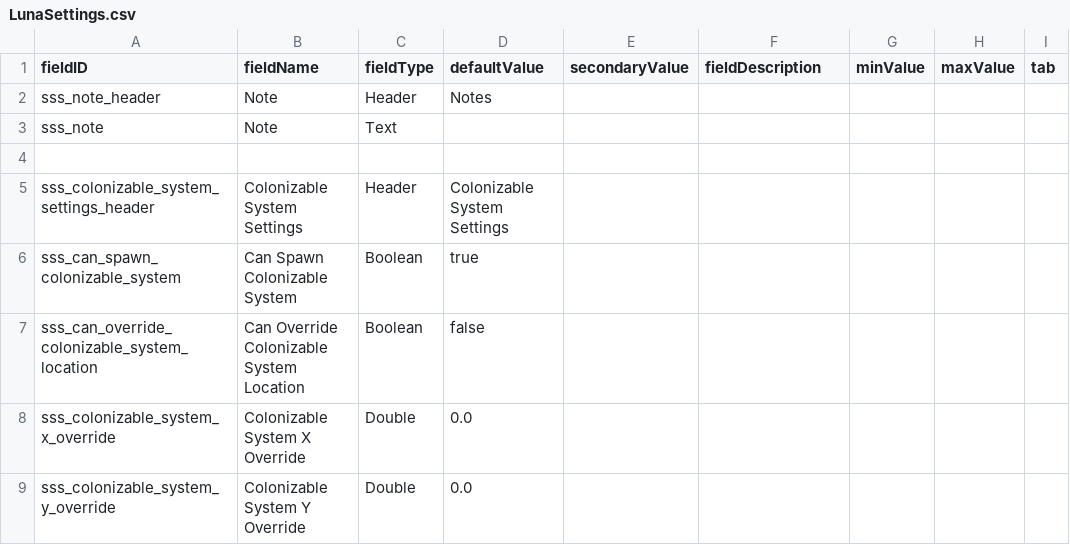
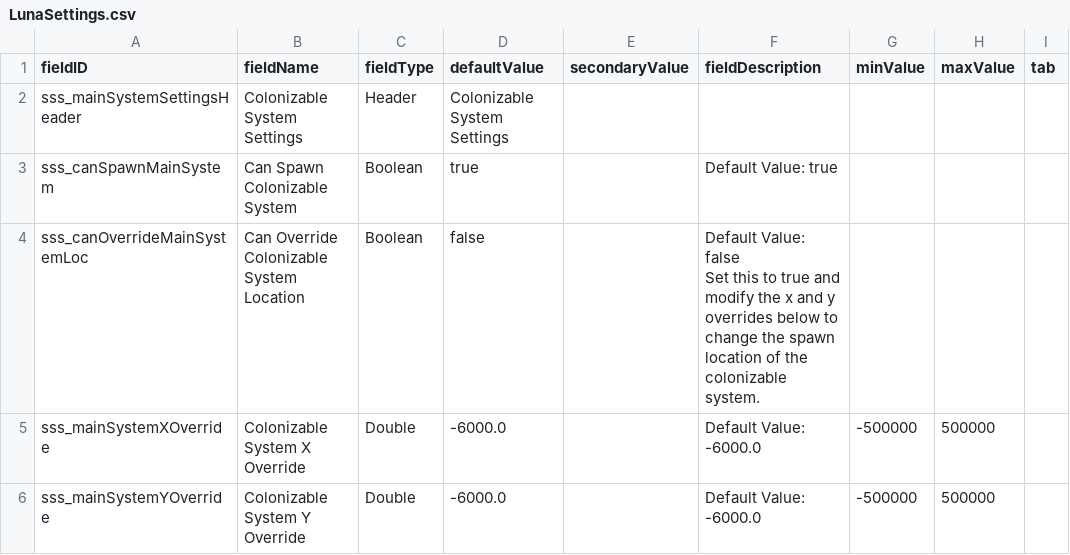
Before and after one commit to AudaxLudos/suitable-star-systems, a CSV file: data/config/LunaSettings.csv, drawn as a sheet.

Commit message:
Update settings Ids

```diff
--- a/data/config/LunaSettings.csv
+++ b/data/config/LunaSettings.csv
@@ -1,9 +1,8 @@
 fieldID,fieldName,fieldType,defaultValue,secondaryValue,fieldDescription,minValue,maxValue,tab
-sss_note_header,Note,Header,Notes,,,,,
-sss_note,Note,Text,,,,,,
-,,,,,,,,
-sss_colonizable_system_settings_header,Colonizable System Settings,Header,Colonizable System Settings,,,,,
-sss_can_spawn_colonizable_system,Can Spawn Colonizable System,Boolean,true,,,,,
-sss_can_override_colonizable_system_location,Can Override Colonizable System Location,Boolean,false,,,,,
-sss_colonizable_system_x_override,Colonizable System X Override,Double,0.0,,,,,
-sss_colonizable_system_y_override,Colonizable System Y Override,Double,0.0,,,,,
+sss_mainSystemSettingsHeader,Colonizable System Settings,Header,Colonizable System Settings,,,,,
+sss_canSpawnMainSystem,Can Spawn Colonizable System,Boolean,true,,Default Value: true,,,
+sss_canOverrideMainSystemLoc,Can Override Colonizable System Location,Boolean,false,,"Default Value: false
+
+Set this to true and modify the x and y overrides below to change the spawn location of the colonizable system.",,,
+sss_mainSystemXOverride,Colonizable System X Override,Double,-6000.0,,Default Value: -6000.0,-500000,500000,
+sss_mainSystemYOverride,Colonizable System Y Override,Double,-6000.0,,Default Value: -6000.0,-500000,500000,
```
Also changed, not shown: 6 other files.
